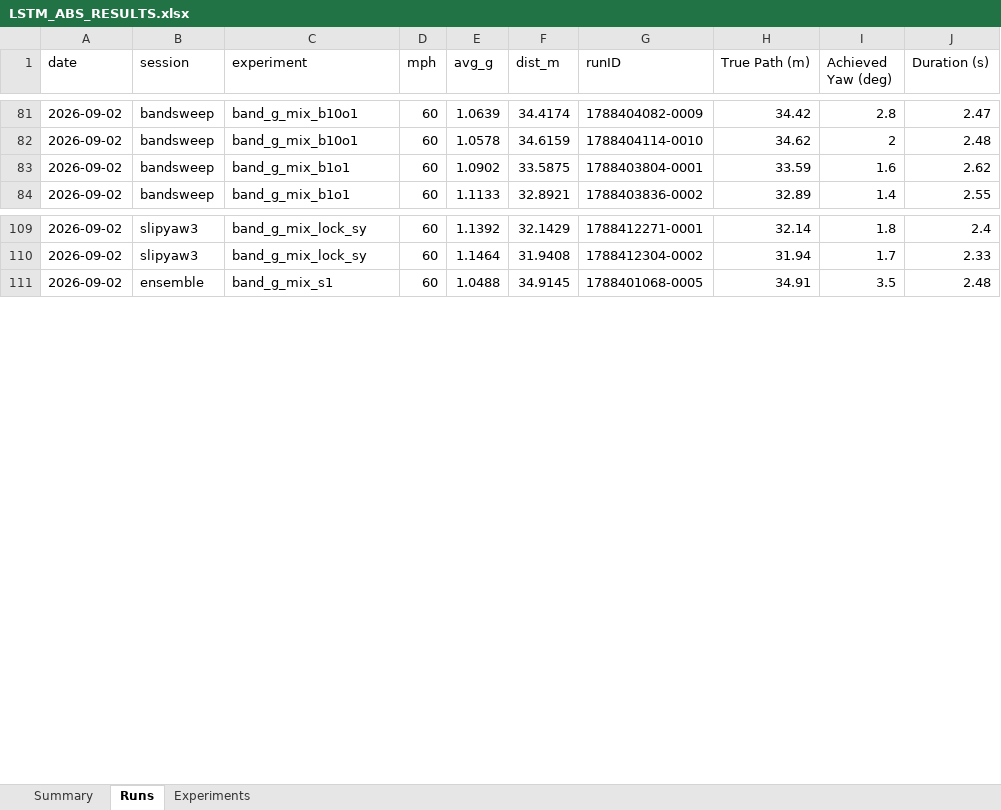
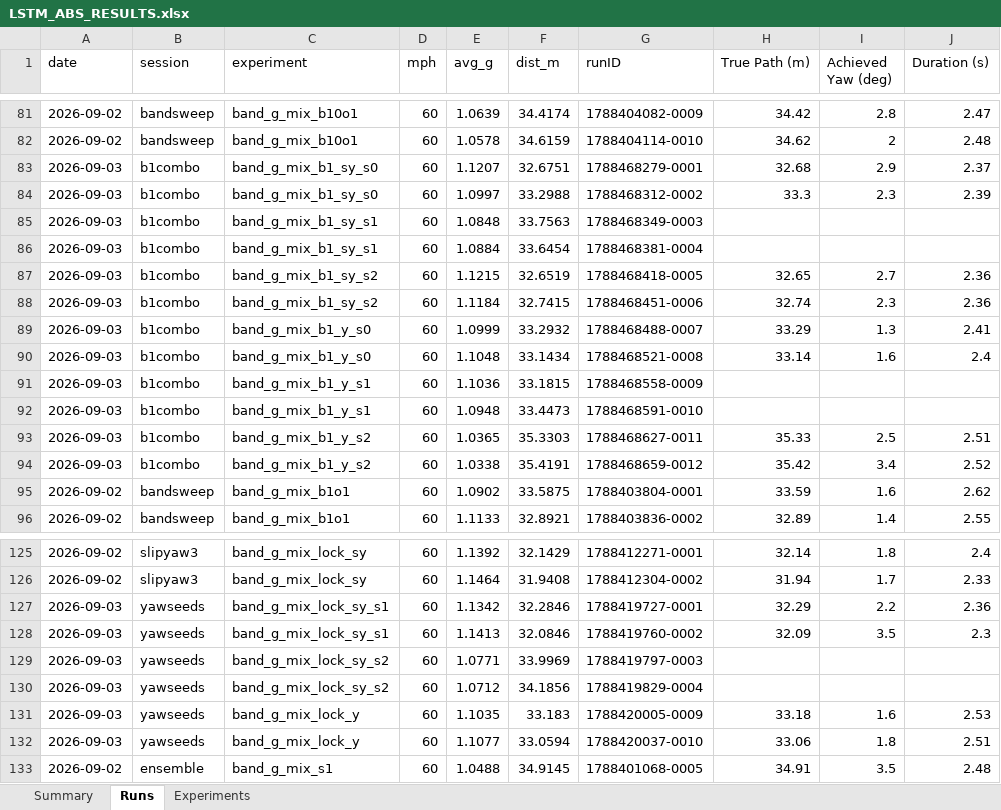
Before and after one commit to ITakeCake/lstm-abs, an Excel workbook: results/LSTM_ABS_RESULTS.xlsx, sheet Runs, drawn as a sheet; only a part is shown, gaps mark what is left out; values as stored, in another font and other column widths than the file's, no borders; the diff covers the shown part only; the diff names each change by its address in the sheet, - before the commit and + after, or states it on an @@ line.

Commit message:
1mph-band + lock + yaw combos across 3 seeds; leaderboard and findings updated

```diff
--- a/results/LSTM_ABS_RESULTS.xlsx (sheet Runs)
+++ b/results/LSTM_ABS_RESULTS.xlsx (sheet Runs)
+row 83: 2026-09-03 | b1combo | band_g_mix_b1_sy_s0 | 60 | 1.1207 | 32.6751 | 1788468279-0001 | 32.68 | 2.9 | 2.37
+row 84: 2026-09-03 | b1combo | band_g_mix_b1_sy_s0 | 60 | 1.0997 | 33.2988 | 1788468312-0002 | 33.3 | 2.3 | 2.39
+row 85: 2026-09-03 | b1combo | band_g_mix_b1_sy_s1 | 60 | 1.0848 | 33.7563 | 1788468349-0003
+row 86: 2026-09-03 | b1combo | band_g_mix_b1_sy_s1 | 60 | 1.0884 | 33.6454 | 1788468381-0004
+row 87: 2026-09-03 | b1combo | band_g_mix_b1_sy_s2 | 60 | 1.1215 | 32.6519 | 1788468418-0005 | 32.65 | 2.7 | 2.36
+row 88: 2026-09-03 | b1combo | band_g_mix_b1_sy_s2 | 60 | 1.1184 | 32.7415 | 1788468451-0006 | 32.74 | 2.3 | 2.36
+row 89: 2026-09-03 | b1combo | band_g_mix_b1_y_s0 | 60 | 1.0999 | 33.2932 | 1788468488-0007 | 33.29 | 1.3 | 2.41
+row 90: 2026-09-03 | b1combo | band_g_mix_b1_y_s0 | 60 | 1.1048 | 33.1434 | 1788468521-0008 | 33.14 | 1.6 | 2.4
+row 91: 2026-09-03 | b1combo | band_g_mix_b1_y_s1 | 60 | 1.1036 | 33.1815 | 1788468558-0009
+row 92: 2026-09-03 | b1combo | band_g_mix_b1_y_s1 | 60 | 1.0948 | 33.4473 | 1788468591-0010
+row 93: 2026-09-03 | b1combo | band_g_mix_b1_y_s2 | 60 | 1.0365 | 35.3303 | 1788468627-0011 | 35.33 | 2.5 | 2.51
+row 94: 2026-09-03 | b1combo | band_g_mix_b1_y_s2 | 60 | 1.0338 | 35.4191 | 1788468659-0012 | 35.42 | 3.4 | 2.52
+row 127: 2026-09-03 | yawseeds | band_g_mix_lock_sy_s1 | 60 | 1.1342 | 32.2846 | 1788419727-0001 | 32.29 | 2.2 | 2.36
+row 128: 2026-09-03 | yawseeds | band_g_mix_lock_sy_s1 | 60 | 1.1413 | 32.0846 | 1788419760-0002 | 32.09 | 3.5 | 2.3
+row 129: 2026-09-03 | yawseeds | band_g_mix_lock_sy_s2 | 60 | 1.0771 | 33.9969 | 1788419797-0003
+row 130: 2026-09-03 | yawseeds | band_g_mix_lock_sy_s2 | 60 | 1.0712 | 34.1856 | 1788419829-0004
+row 131: 2026-09-03 | yawseeds | band_g_mix_lock_y | 60 | 1.1035 | 33.183 | 1788420005-0009 | 33.18 | 1.6 | 2.53
+row 132: 2026-09-03 | yawseeds | band_g_mix_lock_y | 60 | 1.1077 | 33.0594 | 1788420037-0010 | 33.06 | 1.8 | 2.51
```
Also changed, not shown: 4 added rows elsewhere in this sheet, sheet Experiments, sheet Summary, 38 other files.
